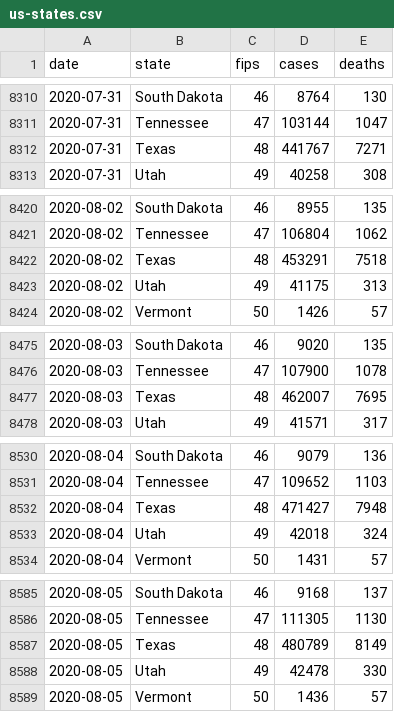
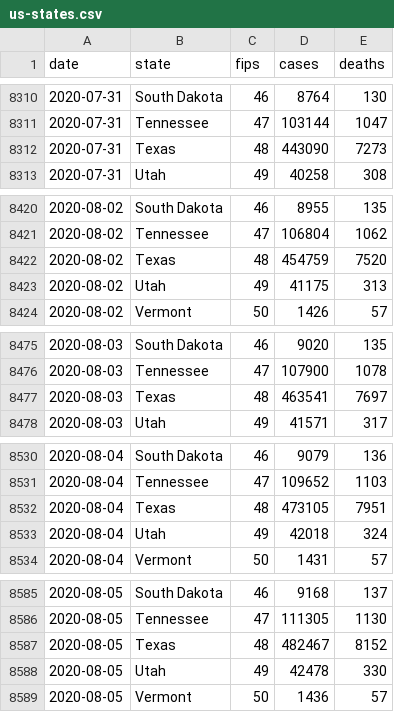
Before and after one commit to bschram/covid-data-public, a CSV file: data/cases-nytimes/us-states.csv, drawn as a sheet; only a part is shown, gaps mark what is left out; the diff covers the shown part only.

```diff
--- a/data/cases-nytimes/us-states.csv
+++ b/data/cases-nytimes/us-states.csv
@@ -8311,3 +8311,3 @@ date,state,fips,cases,deaths
 2020-07-31,Tennessee,47,103144,1047
-2020-07-31,Texas,48,441767,7271
+2020-07-31,Texas,48,443090,7273
 2020-07-31,Utah,49,40258,308
@@ -8421,3 +8421,3 @@ date,state,fips,cases,deaths
 2020-08-02,Tennessee,47,106804,1062
-2020-08-02,Texas,48,453291,7518
+2020-08-02,Texas,48,454759,7520
 2020-08-02,Utah,49,41175,313
@@ -8476,3 +8476,3 @@ date,state,fips,cases,deaths
 2020-08-03,Tennessee,47,107900,1078
-2020-08-03,Texas,48,462007,7695
+2020-08-03,Texas,48,463541,7697
 2020-08-03,Utah,49,41571,317
@@ -8531,3 +8531,3 @@ date,state,fips,cases,deaths
 2020-08-04,Tennessee,47,109652,1103
-2020-08-04,Texas,48,471427,7948
+2020-08-04,Texas,48,473105,7951
 2020-08-04,Utah,49,42018,324
@@ -8586,3 +8586,3 @@ date,state,fips,cases,deaths
 2020-08-05,Tennessee,47,111305,1130
-2020-08-05,Texas,48,480789,8149
+2020-08-05,Texas,48,482467,8152
 2020-08-05,Utah,49,42478,330
```
Also changed, not shown: 25 edited cells elsewhere in this file, 7 other files.
